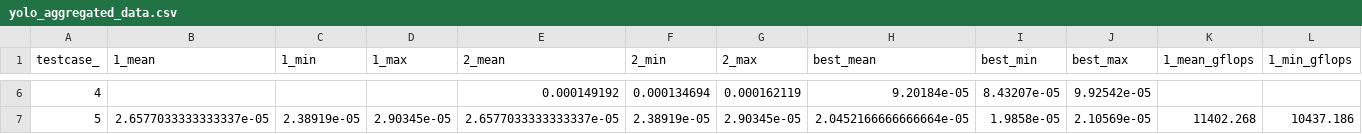
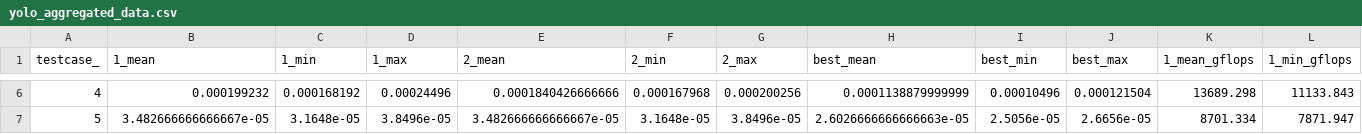
Before and after one commit to HPCRL/Ansor-AF-DS, a CSV file: figures/raw_ablation2/ansor/yolo_aggregated_data.csv, drawn as a sheet; only a part is shown, gaps mark what is left out; the diff covers the shown part only; the diff names each change by its address in the sheet, - before the commit and + after, or states it on an @@ line.

```diff
--- a/figures/raw_ablation2/ansor/yolo_aggregated_data.csv
+++ b/figures/raw_ablation2/ansor/yolo_aggregated_data.csv
-B6 (1_mean): (empty)
+B6 (1_mean): 0.000199232
-C6 (1_min): (empty)
+C6 (1_min): 0.000168192
-D6 (1_max): (empty)
+D6 (1_max): 0.00024496
-E6 (2_mean): 0.000149192
+E6 (2_mean): 0.0001840426666666
-F6 (2_min): 0.000134694
+F6 (2_min): 0.000167968
-G6 (2_max): 0.000162119
+G6 (2_max): 0.000200256
-H6 (best_mean): 9.20184e-05
+H6 (best_mean): 0.0001138879999999
-I6 (best_min): 8.43207e-05
+I6 (best_min): 0.00010496
-J6 (best_max): 9.92542e-05
+J6 (best_max): 0.000121504
-K6 (1_mean_gflops): (empty)
+K6 (1_mean_gflops): 13689.298
-L6 (1_min_gflops): (empty)
+L6 (1_min_gflops): 11133.843
-B7 (1_mean): 2.6577033333333337e-05
+B7 (1_mean): 3.482666666666667e-05
-C7 (1_min): 2.38919e-05
+C7 (1_min): 3.1648e-05
-D7 (1_max): 2.90345e-05
+D7 (1_max): 3.8496e-05
-E7 (2_mean): 2.6577033333333337e-05
+E7 (2_mean): 3.482666666666667e-05
-F7 (2_min): 2.38919e-05
+F7 (2_min): 3.1648e-05
-G7 (2_max): 2.90345e-05
+G7 (2_max): 3.8496e-05
-H7 (best_mean): 2.0452166666666664e-05
+H7 (best_mean): 2.6026666666666663e-05
-I7 (best_min): 1.9858e-05
+I7 (best_min): 2.5056e-05
-J7 (best_max): 2.10569e-05
+J7 (best_max): 2.6656e-05
-K7 (1_mean_gflops): 11402.268
+K7 (1_mean_gflops): 8701.334
-L7 (1_min_gflops): 10437.186
+L7 (1_min_gflops): 7871.947
```
Also changed, not shown: 176 edited cells elsewhere in this file, figures/raw_ablation1/our_fea_GA/resnet_aggregated_data.csv, figures/raw_ablation1/our_fea_GA/yolo_aggregated_data.csv, 39 other files.
